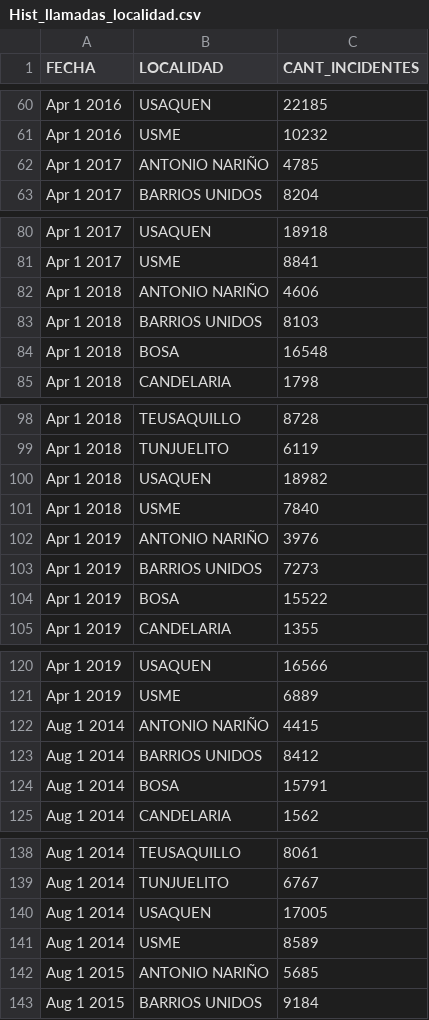
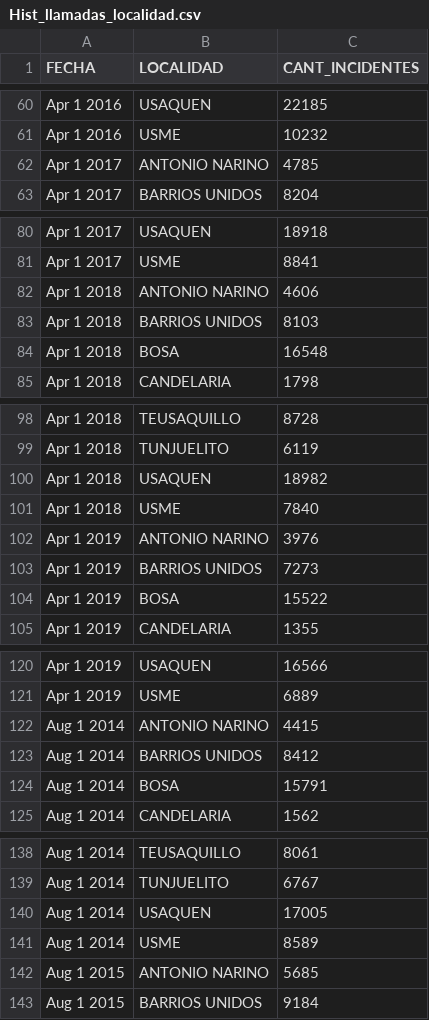
Before and after one commit to mrendonm/visualanalytics, a CSV file: Hist_llamadas_localidad.csv, drawn as a sheet; only a part is shown, gaps mark what is left out; the diff covers the shown part only; the diff names each change by its address in the sheet, - before the commit and + after, or states it on an @@ line.

```diff
--- a/Hist_llamadas_localidad.csv
+++ b/Hist_llamadas_localidad.csv
-B62 (LOCALIDAD): ANTONIO NARIÑO
+B62 (LOCALIDAD): ANTONIO NARINO
-B82 (LOCALIDAD): ANTONIO NARIÑO
+B82 (LOCALIDAD): ANTONIO NARINO
-B102 (LOCALIDAD): ANTONIO NARIÑO
+B102 (LOCALIDAD): ANTONIO NARINO
-B122 (LOCALIDAD): ANTONIO NARIÑO
+B122 (LOCALIDAD): ANTONIO NARINO
-B142 (LOCALIDAD): ANTONIO NARIÑO
+B142 (LOCALIDAD): ANTONIO NARINO
```
Also changed, not shown: 2 removed rows and 64 edited cells elsewhere in this file.
